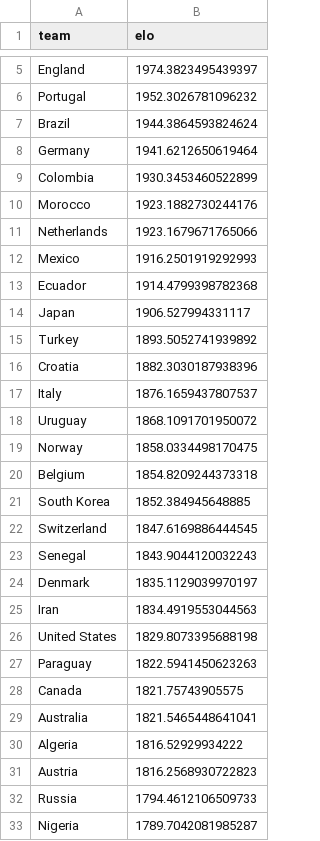
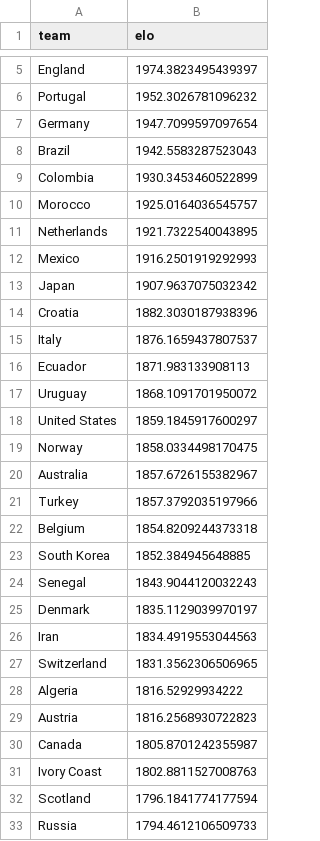
Before and after one commit to AdriBlanco0/worldcup2026-predictor, a CSV file: data/processed/elo_ratings_2026.csv, drawn as a sheet; only a part is shown, gaps mark what is left out; the shorter side is filled out with more unchanged rows; the diff covers the shown part only.

```diff
--- a/data/processed/elo_ratings_2026.csv
+++ b/data/processed/elo_ratings_2026.csv
@@ -6,18 +6,19 @@ England,1974.3823495439397
 Portugal,1952.3026781096232
-Brazil,1944.3864593824624
-Germany,1941.6212650619464
+Germany,1947.7099597097654
+Brazil,1942.5583287523043
 Colombia,1930.3453460522899
-Morocco,1923.1882730244176
-Netherlands,1923.1679671765066
+Morocco,1925.0164036545757
+Netherlands,1921.7322540043895
 Mexico,1916.2501919292993
-Ecuador,1914.4799398782368
-Japan,1906.527994331117
-Turkey,1893.5052741939892
+Japan,1907.9637075032342
 Croatia,1882.3030187938396
 Italy,1876.1659437807537
+Ecuador,1871.983133908113
 Uruguay,1868.1091701950072
+United States,1859.1845917600297
 Norway,1858.0334498170475
+Australia,1857.6726155382967
+Turkey,1857.3792035197966
 Belgium,1854.8209244373318
 South Korea,1852.384945648885
-Switzerland,1847.6169886444545
 Senegal,1843.9044120032243
@@ -25,8 +26,8 @@ Denmark,1835.1129039970197
 Iran,1834.4919553044563
-United States,1829.8073395688198
-Paraguay,1822.5941450623263
-Canada,1821.75743905575
-Australia,1821.5465448641041
+Switzerland,1831.3562306506965
 Algeria,1816.52929934222
 Austria,1816.2568930722823
+Canada,1805.8701242355987
+Ivory Coast,1802.8811527008763
+Scotland,1796.1841774177594
 Russia,1794.4612106509733
```
Also changed, not shown: 7 added rows and 8 removed rows elsewhere in this file, data/processed/model_performance.csv, data/processed/predictions_2026_group_stage_v1.csv, 4 other files.
